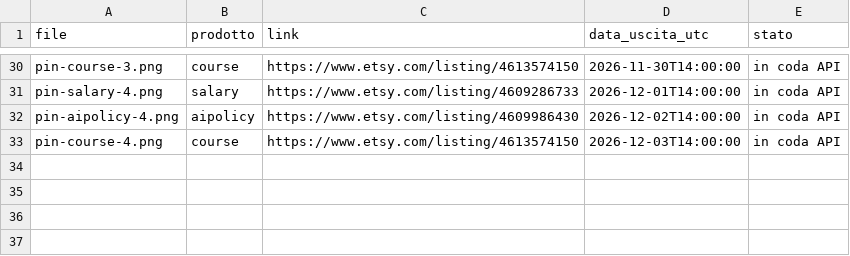
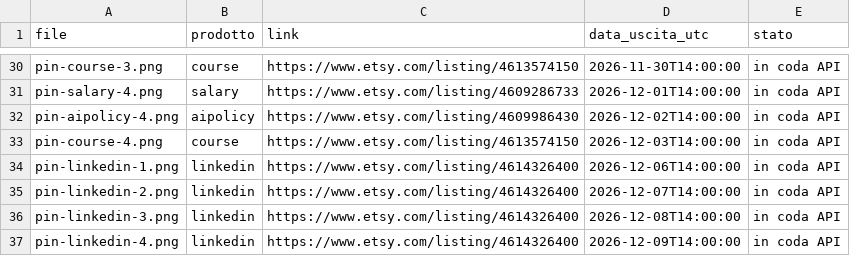
Before and after one commit to fabriziomazzei/pinterest-pins, a CSV file: calendario.csv, drawn as a sheet; only a part is shown, gaps mark what is left out.

```diff
--- a/calendario.csv
+++ b/calendario.csv
@@ -33 +33,5 @@ pin-aipolicy-4.png,aipolicy,https://www.etsy.com/listing/4609986430,2026-12-02T1
 pin-course-4.png,course,https://www.etsy.com/listing/4613574150,2026-12-03T14:00:00,in coda API
+pin-linkedin-1.png,linkedin,https://www.etsy.com/listing/4614326400,2026-12-06T14:00:00,in coda API
+pin-linkedin-2.png,linkedin,https://www.etsy.com/listing/4614326400,2026-12-07T14:00:00,in coda API
+pin-linkedin-3.png,linkedin,https://www.etsy.com/listing/4614326400,2026-12-08T14:00:00,in coda API
+pin-linkedin-4.png,linkedin,https://www.etsy.com/listing/4614326400,2026-12-09T14:00:00,in coda API
```
Also changed, not shown: 1 other file.
